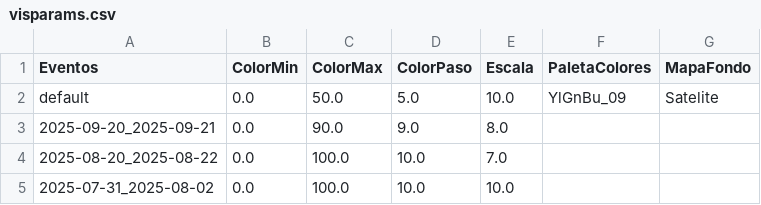
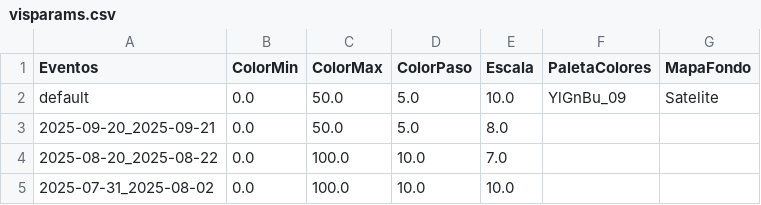
Before and after one commit to ppccdgfuchile/ppccdgfuchile, a CSV file: visparams/visparams.csv, drawn as a sheet; only a part is shown.

Commit message:
Automated commit

```diff
--- a/visparams/visparams.csv
+++ b/visparams/visparams.csv
@@ -2,3 +2,3 @@ Eventos,ColorMin,ColorMax,ColorPaso,Escala,PaletaColores,MapaFondo
 default,0.0,50.0,5.0,10.0,YlGnBu_09,Satelite
-2025-09-20_2025-09-21,0.0,90.0,9.0,8.0,,
+2025-09-20_2025-09-21,0.0,50.0,5.0,8.0,,
 2025-08-20_2025-08-22,0.0,100.0,10.0,7.0,,
```
